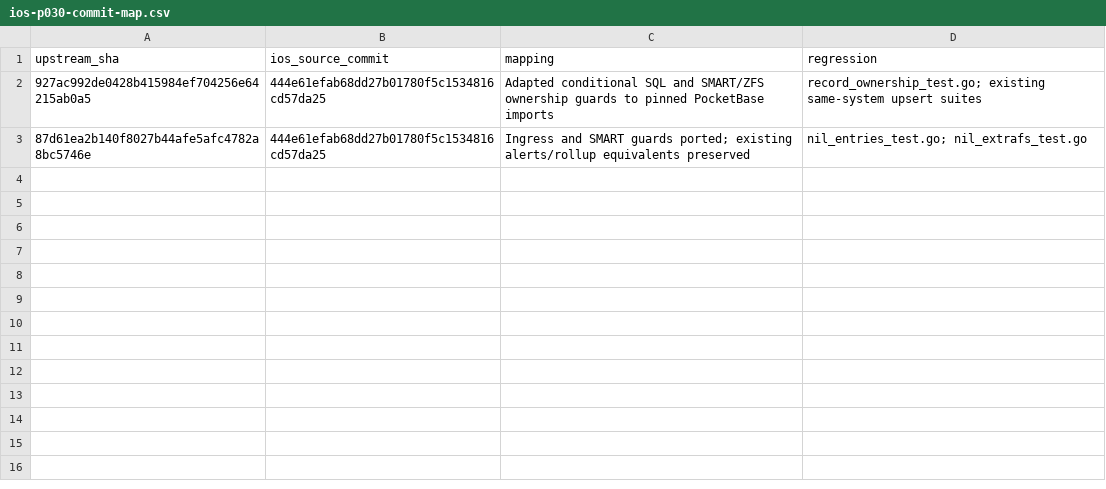
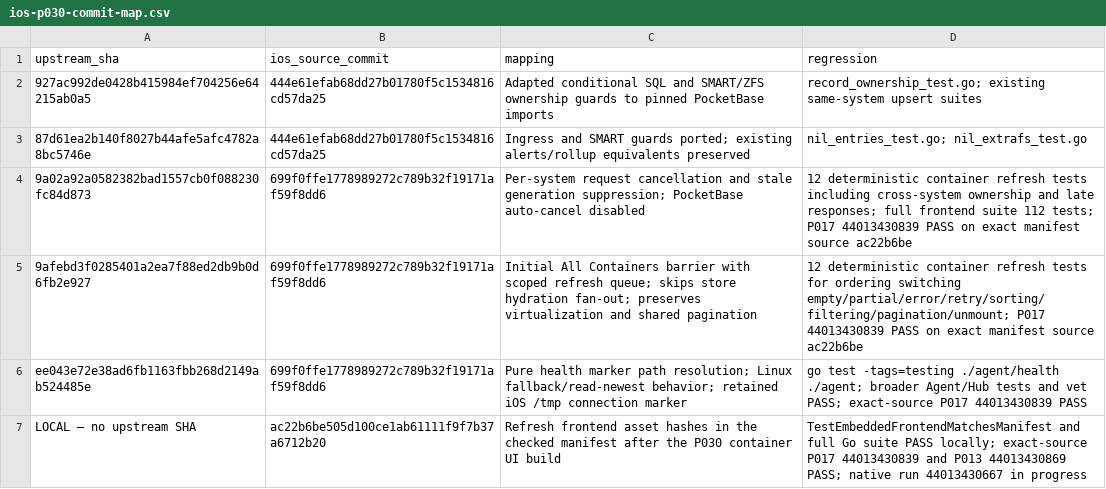
Before and after one commit to nghianguyen150612/Beszel-iOS, a CSV file: docs/ios-p030-commit-map.csv, drawn as a sheet.

Commit message:
docs: record Beszel P030 exact-source host results

```diff
--- a/docs/ios-p030-commit-map.csv
+++ b/docs/ios-p030-commit-map.csv
@@ -3 +3,5 @@ upstream_sha,ios_source_commit,mapping,regression
 87d61ea2b140f8027b44afe5afc4782a8bc5746e,444e61efab68dd27b01780f5c1534816cd57da25,Ingress and SMART guards ported; existing alerts/rollup equivalents preserved,nil_entries_test.go; nil_extrafs_test.go
+9a02a92a0582382bad1557cb0f088230fc84d873,699f0ffe1778989272c789b32f19171af59f8dd6,Per-system request cancellation and stale generation suppression; PocketBase auto-cancel disabled,12 deterministic container refresh tests including cross-system ownership and late responses; full frontend suite 112 tests; P017 44013430839 PASS on exact manifest source ac22b6be
+9afebd3f0285401a2ea7f88ed2db9b0d6fb2e927,699f0ffe1778989272c789b32f19171af59f8dd6,Initial All Containers barrier with scoped refresh queue; skips store hydration fan-out; preserves virtualization and shared pagination,12 deterministic container refresh tests for ordering switching empty/partial/error/retry/sorting/filtering/pagination/unmount; P017 44013430839 PASS on exact manifest source ac22b6be
+ee043e72e38ad6fb1163fbb268d2149ab524485e,699f0ffe1778989272c789b32f19171af59f8dd6,Pure health marker path resolution; Linux fallback/read-newest behavior; retained iOS /tmp connection marker,go test -tags=testing ./agent/health ./agent; broader Agent/Hub tests and vet PASS; exact-source P017 44013430839 PASS
+LOCAL — no upstream SHA,ac22b6be505d100ce1ab61111f9f7b37a6712b20,Refresh frontend asset hashes in the checked manifest after the P030 container UI build,TestEmbeddedFrontendMatchesManifest and full Go suite PASS locally; exact-source P017 44013430839 and P013 44013430869 PASS; native run 44013430667 in progress
```
Also changed, not shown: docs/ios-p030-upstream-ledger.csv, 1 other file.
